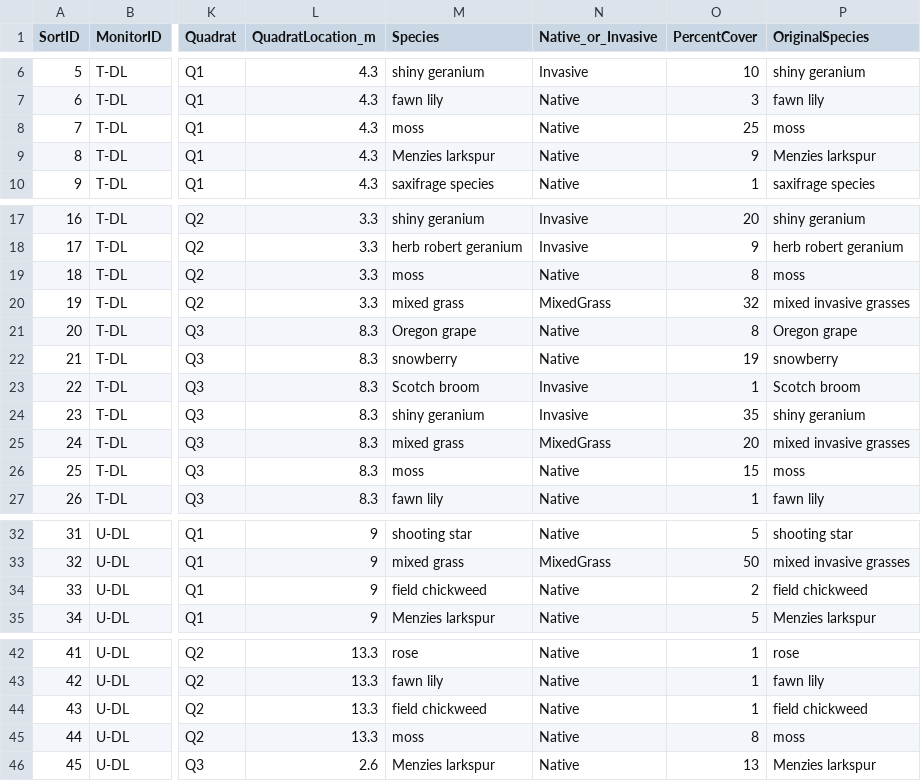
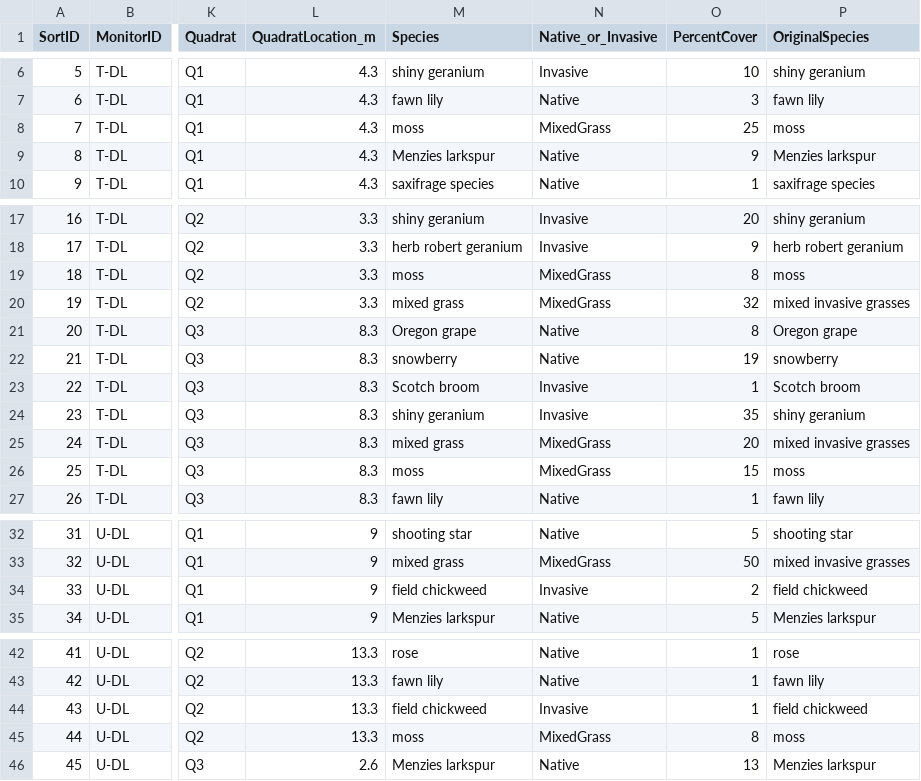
Before and after one commit to WendyAnthony/WendyAnthony.github.io, a CSV file: HAT/data/HAT-MeadowMonitoring-2025-OakHaven.csv, drawn as a sheet; only a part is shown, gaps mark what is left out; the diff covers the shown part only; the diff names each change by its address in the sheet, - before the commit and + after, or states it on an @@ line.

```diff
--- a/HAT/data/HAT-MeadowMonitoring-2025-OakHaven.csv
+++ b/HAT/data/HAT-MeadowMonitoring-2025-OakHaven.csv
-N8 (Native_or_Invasive): Native
+N8 (Native_or_Invasive): MixedGrass
-N19 (Native_or_Invasive): Native
+N19 (Native_or_Invasive): MixedGrass
-N26 (Native_or_Invasive): Native
+N26 (Native_or_Invasive): MixedGrass
-N34 (Native_or_Invasive): Native
+N34 (Native_or_Invasive): Invasive
-N44 (Native_or_Invasive): Native
+N44 (Native_or_Invasive): Invasive
-N45 (Native_or_Invasive): Native
+N45 (Native_or_Invasive): MixedGrass
```
Also changed, not shown: 1 edited cell elsewhere in this file, HAT/data/HAT-MeadowMonitoring-2024-Matson.csv, HAT/data/HAT-MeadowMonitoring-2024-OakHaven.csv, 6 other files.
